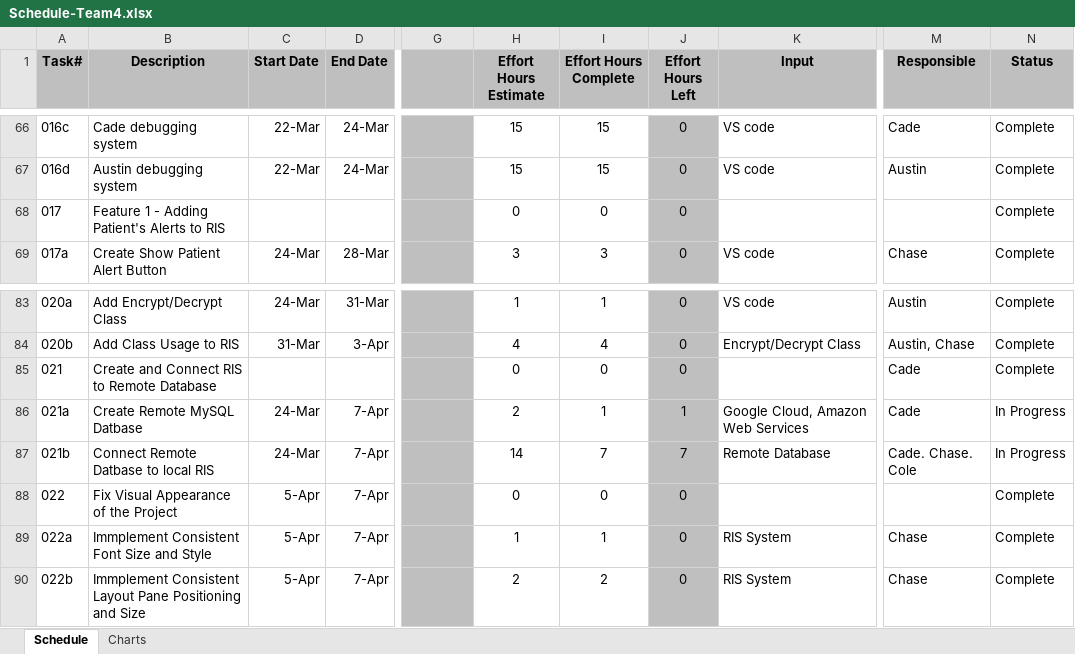
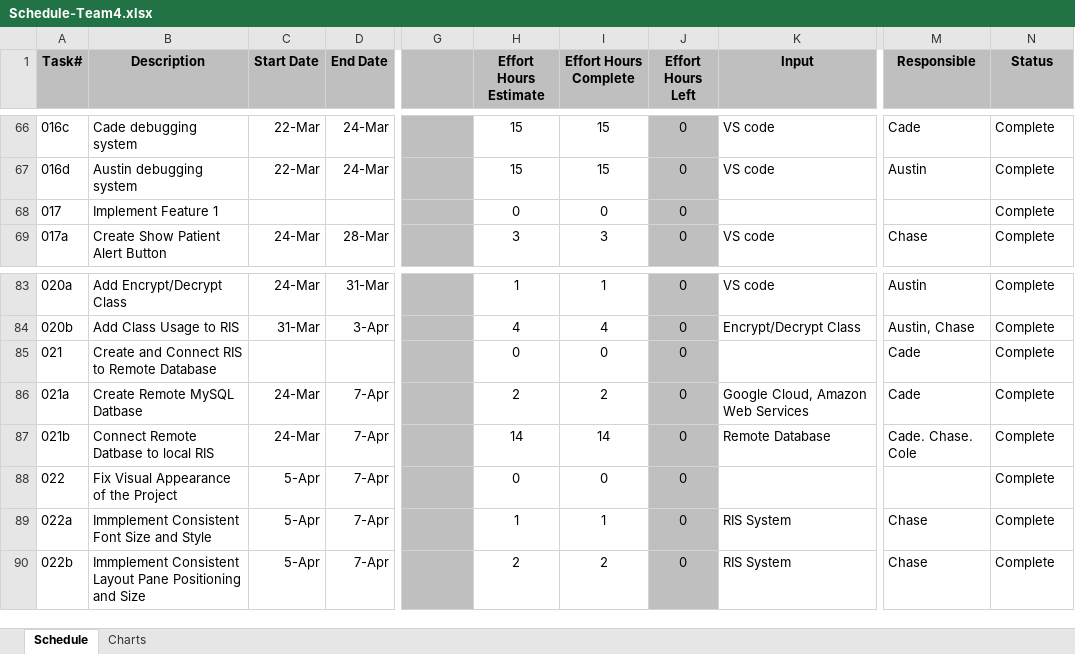
Before and after one commit to Revelmonger/Team4Project, an Excel workbook: Deliverables/4. ProjectSchedule/Schedule-Team4.xlsx, sheet Schedule, drawn as a sheet; only a part is shown, gaps mark what is left out; values as stored, in another font and other column widths than the file's, no borders; the diff covers the shown part only; the diff names each change by its address in the sheet, - before the commit and + after, or states it on an @@ line.

```diff
--- a/Deliverables/4. ProjectSchedule/Schedule-Team4.xlsx (sheet Schedule)
+++ b/Deliverables/4. ProjectSchedule/Schedule-Team4.xlsx (sheet Schedule)
-B68 (Description): Feature 1 - Adding Patient's Alerts to RIS
+B68 (Description): Implement Feature 1
-I86 (Effort Hours Complete): 1
+I86 (Effort Hours Complete): 2
-J86 (Effort Hours Left): 1
+J86 (Effort Hours Left): 0
-N86:N87 (Status): In Progress
+N86:N87 (Status): Complete
-I87 (Effort Hours Complete): 7
+I87 (Effort Hours Complete): 14
-J87 (Effort Hours Left): 7
+J87 (Effort Hours Left): 0
```
Also changed, not shown: 31 added rows, 9 removed rows, 18 edited cells and cell formats elsewhere in this sheet, formulas that keep their value, charts or pictures, 6 other files.
